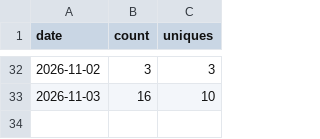
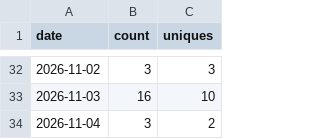
Before and after one commit to tanisperez/vano, a CSV file: traffic/clones.csv, drawn as a sheet; only a part is shown, gaps mark what is left out; the diff names each change by its address in the sheet, - before the commit and + after, or states it on an @@ line.

```diff
--- a/traffic/clones.csv
+++ b/traffic/clones.csv
+row 34: 2026-11-04 | 3 | 2
```
Also changed, not shown: downloads.csv, repo.csv, 3 other files.
